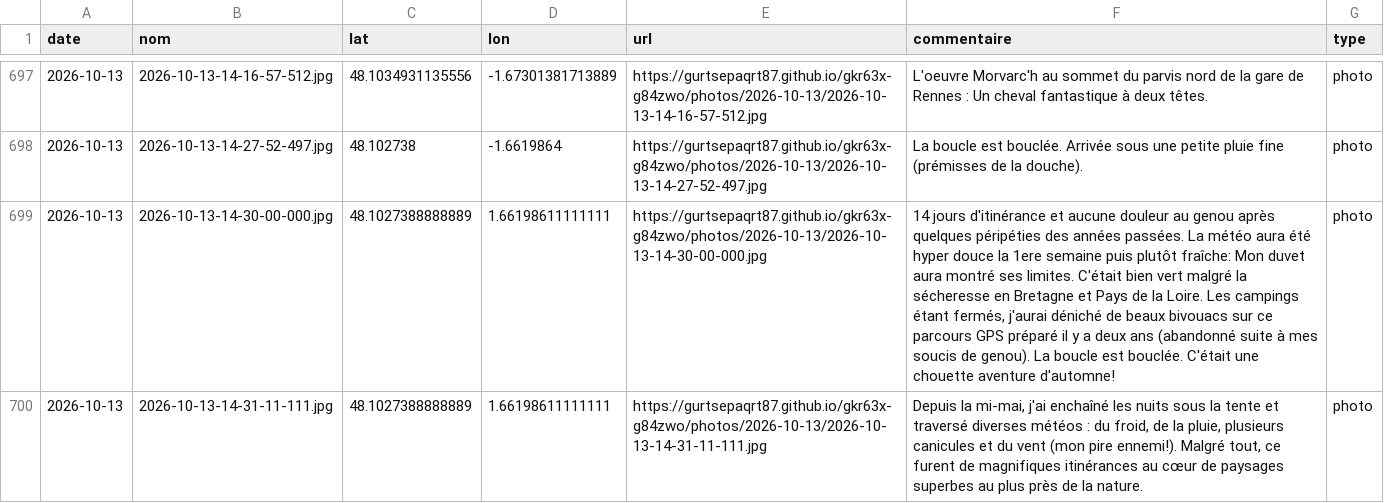
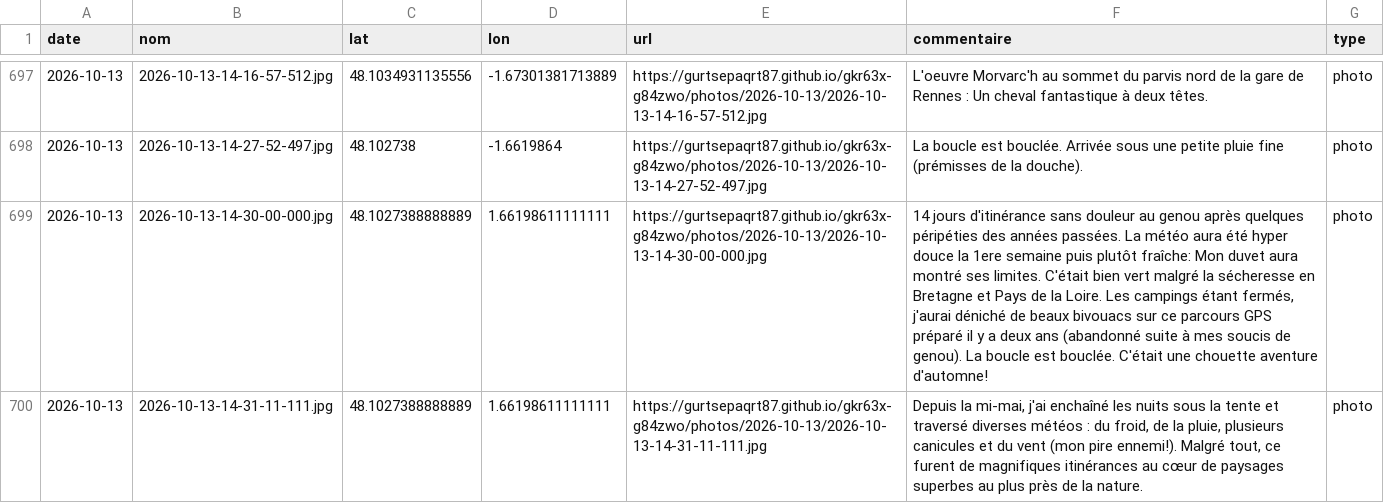
Before and after one commit to gurtsepaqrt87/bivouac, a CSV file: photos.csv, drawn as a sheet; only a part is shown, gaps mark what is left out; the diff names each change by its address in the sheet, - before the commit and + after, or states it on an @@ line.

Commit message:
commentaire 2026-10-13-14-30-00-000 (2026-10-13)

```diff
--- a/photos.csv
+++ b/photos.csv
-F699 (commentaire): …jours d'itinérance et aucune douleur au…
+F699 (commentaire): …jours d'itinérance sans douleur au…
```
